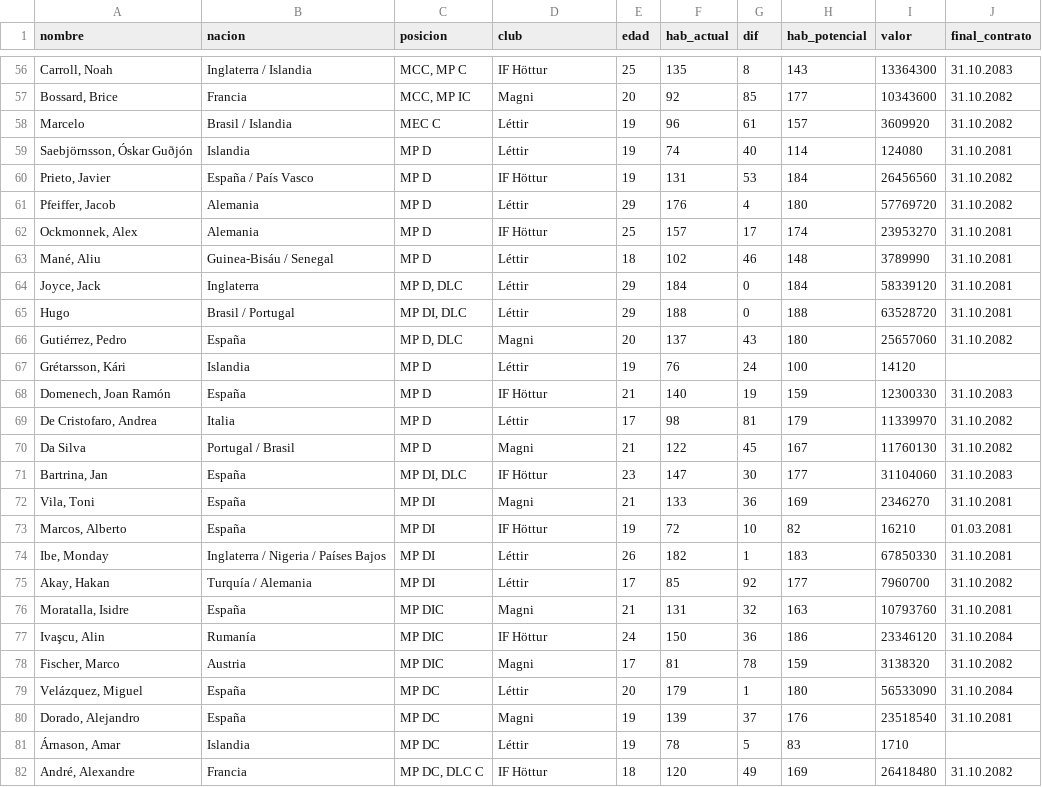
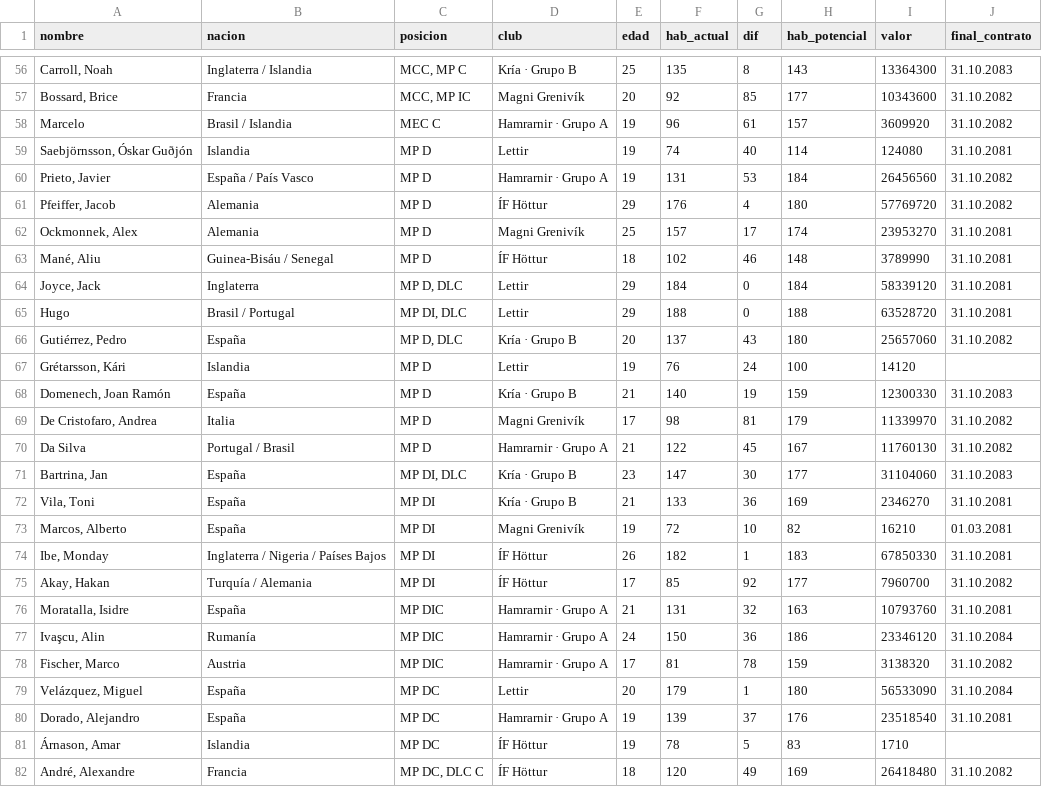
Before and after one commit to judasiii2-lgtm/default-project, a CSV file: plantilla-genius.csv, drawn as a sheet; only a part is shown, gaps mark what is left out; the diff covers the shown part only.

Commit message:
Lettir: repesca KR a Hamrarnir + reparto equitativo 110 entre los 5 + mapTeam sin equipos fantasma

```diff
--- a/plantilla-genius.csv
+++ b/plantilla-genius.csv
@@ -56,27 +56,27 @@ nombre,nacion,posicion,club,edad,hab_actual,dif,hab_potencial,valor,final_contra
-"Carroll, Noah","Inglaterra / Islandia","MCC, MP C","IF Höttur",25,135,8,143,13364300,"31.10.2083"
-"Bossard, Brice","Francia","MCC, MP IC","Magni",20,92,85,177,10343600,"31.10.2082"
-"Marcelo","Brasil / Islandia","MEC C","Léttir",19,96,61,157,3609920,"31.10.2082"
-"Saebjörnsson, Óskar Guðjón","Islandia","MP D","Léttir",19,74,40,114,124080,"31.10.2081"
-"Prieto, Javier","España / País Vasco","MP D","IF Höttur",19,131,53,184,26456560,"31.10.2082"
-"Pfeiffer, Jacob","Alemania","MP D","Léttir",29,176,4,180,57769720,"31.10.2082"
-"Ockmonnek, Alex","Alemania","MP D","IF Höttur",25,157,17,174,23953270,"31.10.2081"
-"Mané, Aliu","Guinea-Bisáu / Senegal","MP D","Léttir",18,102,46,148,3789990,"31.10.2081"
-"Joyce, Jack","Inglaterra","MP D, DLC","Léttir",29,184,0,184,58339120,"31.10.2081"
-"Hugo","Brasil / Portugal","MP DI, DLC","Léttir",29,188,0,188,63528720,"31.10.2081"
-"Gutiérrez, Pedro","España","MP D, DLC","Magni",20,137,43,180,25657060,"31.10.2082"
-"Grétarsson, Kári","Islandia","MP D","Léttir",19,76,24,100,14120,
-"Domenech, Joan Ramón","España","MP D","IF Höttur",21,140,19,159,12300330,"31.10.2083"
-"De Cristofaro, Andrea","Italia","MP D","Léttir",17,98,81,179,11339970,"31.10.2082"
-"Da Silva","Portugal / Brasil","MP D","Magni",21,122,45,167,11760130,"31.10.2082"
-"Bartrina, Jan","España","MP DI, DLC","IF Höttur",23,147,30,177,31104060,"31.10.2083"
-"Vila, Toni","España","MP DI","Magni",21,133,36,169,2346270,"31.10.2081"
-"Marcos, Alberto","España","MP DI","IF Höttur",19,72,10,82,16210,"01.03.2081"
-"Ibe, Monday","Inglaterra / Nigeria / Países Bajos","MP DI","Léttir",26,182,1,183,67850330,"31.10.2081"
-"Akay, Hakan","Turquía / Alemania","MP DI","Léttir",17,85,92,177,7960700,"31.10.2082"
-"Moratalla, Isidre","España","MP DIC","Magni",21,131,32,163,10793760,"31.10.2081"
-"Ivaşcu, Alin","Rumanía","MP DIC","IF Höttur",24,150,36,186,23346120,"31.10.2084"
-"Fischer, Marco","Austria","MP DIC","Magni",17,81,78,159,3138320,"31.10.2082"
-"Velázquez, Miguel","España","MP DC","Léttir",20,179,1,180,56533090,"31.10.2084"
-"Dorado, Alejandro","España","MP DC","Magni",19,139,37,176,23518540,"31.10.2081"
-"Árnason, Amar","Islandia","MP DC","Léttir",19,78,5,83,1710,
-"André, Alexandre","Francia","MP DC, DLC C","IF Höttur",18,120,49,169,26418480,"31.10.2082"
+"Carroll, Noah","Inglaterra / Islandia","MCC, MP C","Kría · Grupo B",25,135,8,143,13364300,"31.10.2083"
+"Bossard, Brice","Francia","MCC, MP IC","Magni Grenivík",20,92,85,177,10343600,"31.10.2082"
+"Marcelo","Brasil / Islandia","MEC C","Hamrarnir · Grupo A",19,96,61,157,3609920,"31.10.2082"
+"Saebjörnsson, Óskar Guðjón","Islandia","MP D","Lettir",19,74,40,114,124080,"31.10.2081"
+"Prieto, Javier","España / País Vasco","MP D","Hamrarnir · Grupo A",19,131,53,184,26456560,"31.10.2082"
+"Pfeiffer, Jacob","Alemania","MP D","ÍF Höttur",29,176,4,180,57769720,"31.10.2082"
+"Ockmonnek, Alex","Alemania","MP D","Magni Grenivík",25,157,17,174,23953270,"31.10.2081"
+"Mané, Aliu","Guinea-Bisáu / Senegal","MP D","ÍF Höttur",18,102,46,148,3789990,"31.10.2081"
+"Joyce, Jack","Inglaterra","MP D, DLC","Lettir",29,184,0,184,58339120,"31.10.2081"
+"Hugo","Brasil / Portugal","MP DI, DLC","Lettir",29,188,0,188,63528720,"31.10.2081"
+"Gutiérrez, Pedro","España","MP D, DLC","Kría · Grupo B",20,137,43,180,25657060,"31.10.2082"
+"Grétarsson, Kári","Islandia","MP D","Lettir",19,76,24,100,14120,
+"Domenech, Joan Ramón","España","MP D","Kría · Grupo B",21,140,19,159,12300330,"31.10.2083"
+"De Cristofaro, Andrea","Italia","MP D","Magni Grenivík",17,98,81,179,11339970,"31.10.2082"
+"Da Silva","Portugal / Brasil","MP D","Hamrarnir · Grupo A",21,122,45,167,11760130,"31.10.2082"
+"Bartrina, Jan","España","MP DI, DLC","Kría · Grupo B",23,147,30,177,31104060,"31.10.2083"
+"Vila, Toni","España","MP DI","Kría · Grupo B",21,133,36,169,2346270,"31.10.2081"
+"Marcos, Alberto","España","MP DI","Magni Grenivík",19,72,10,82,16210,"01.03.2081"
+"Ibe, Monday","Inglaterra / Nigeria / Países Bajos","MP DI","ÍF Höttur",26,182,1,183,67850330,"31.10.2081"
+"Akay, Hakan","Turquía / Alemania","MP DI","ÍF Höttur",17,85,92,177,7960700,"31.10.2082"
+"Moratalla, Isidre","España","MP DIC","Hamrarnir · Grupo A",21,131,32,163,10793760,"31.10.2081"
+"Ivaşcu, Alin","Rumanía","MP DIC","Hamrarnir · Grupo A",24,150,36,186,23346120,"31.10.2084"
+"Fischer, Marco","Austria","MP DIC","Hamrarnir · Grupo A",17,81,78,159,3138320,"31.10.2082"
+"Velázquez, Miguel","España","MP DC","Lettir",20,179,1,180,56533090,"31.10.2084"
+"Dorado, Alejandro","España","MP DC","Hamrarnir · Grupo A",19,139,37,176,23518540,"31.10.2081"
+"Árnason, Amar","Islandia","MP DC","ÍF Höttur",19,78,5,83,1710,
+"André, Alexandre","Francia","MP DC, DLC C","ÍF Höttur",18,120,49,169,26418480,"31.10.2082"
```
Also changed, not shown: 83 edited cells elsewhere in this file, 1 other file.
